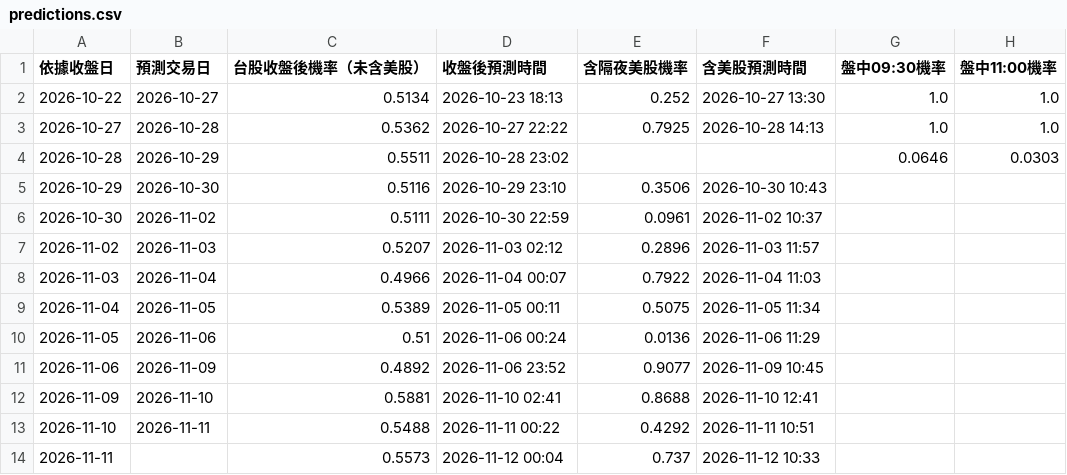
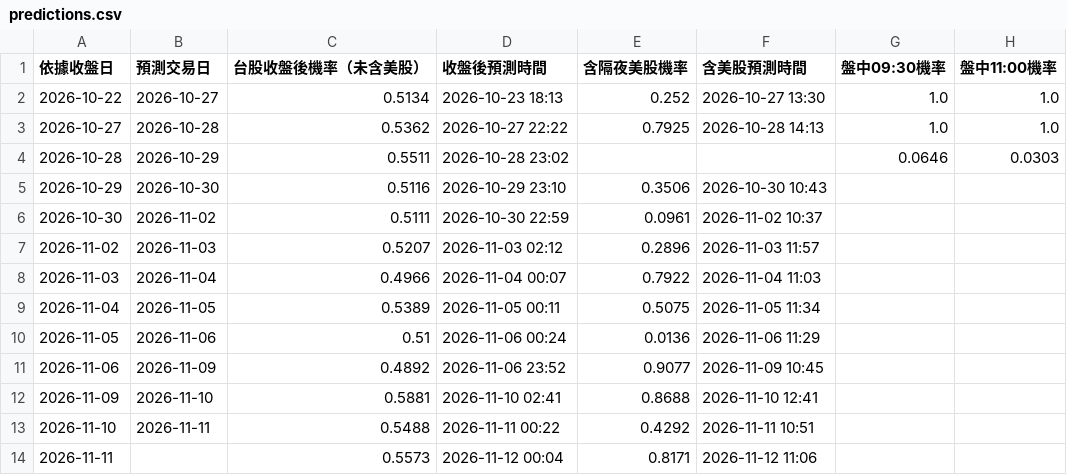
Before and after one commit to syubbb/taiex-dashboard, a CSV file: data/predictions.csv, drawn as a sheet; only a part is shown; the diff names each change by its address in the sheet, - before the commit and + after, or states it on an @@ line.

```diff
--- a/data/predictions.csv
+++ b/data/predictions.csv
-E14 (含隔夜美股機率): 0.737
+E14 (含隔夜美股機率): 0.8171
-F14 (含美股預測時間): 2026-11-12 10:33
+F14 (含美股預測時間): 2026-11-12 11:06
```
Also changed, not shown: 2 other files.
